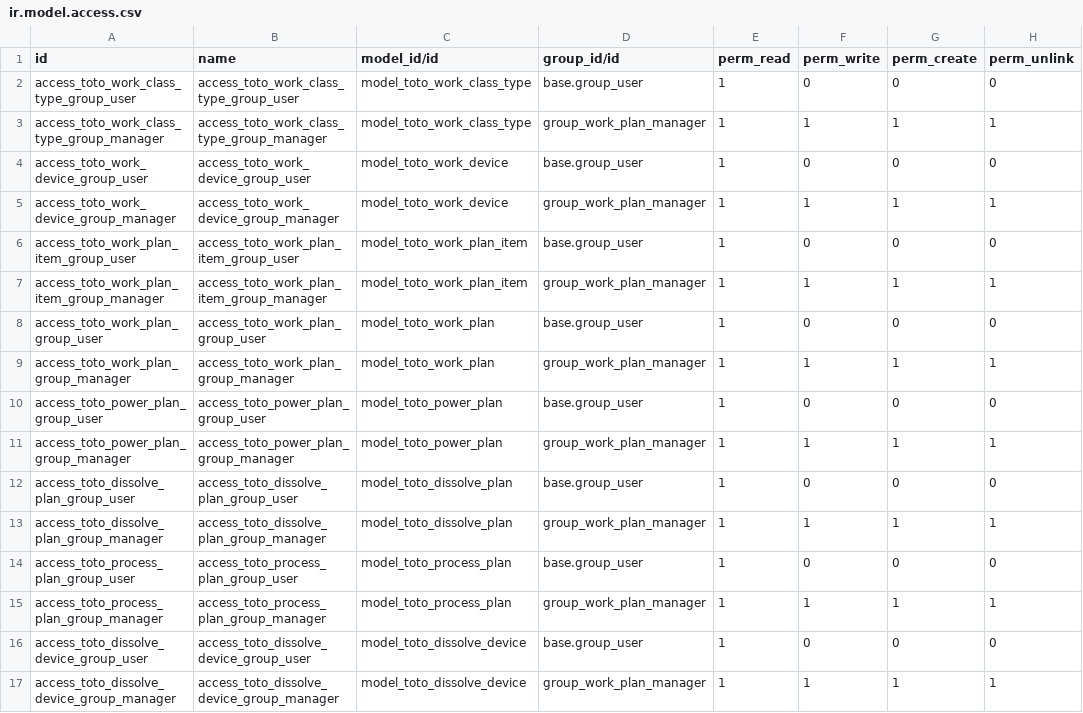
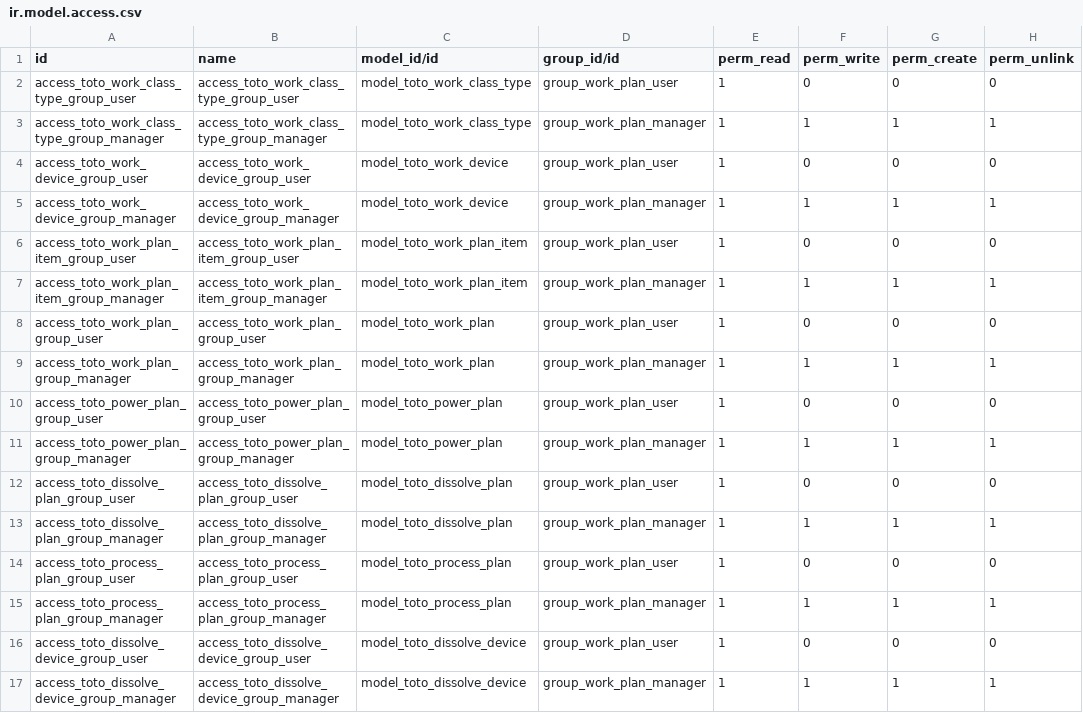
Before and after one commit to samuguying/toto_work, a CSV file: work_plan/security/ir.model.access.csv, drawn as a sheet.

```diff
--- a/work_plan/security/ir.model.access.csv
+++ b/work_plan/security/ir.model.access.csv
@@ -1,17 +1,17 @@
 id,name,model_id/id,group_id/id,perm_read,perm_write,perm_create,perm_unlink
-access_toto_work_class_type_group_user,access_toto_work_class_type_group_user,model_toto_work_class_type,base.group_user,1,0,0,0
+access_toto_work_class_type_group_user,access_toto_work_class_type_group_user,model_toto_work_class_type,group_work_plan_user,1,0,0,0
 access_toto_work_class_type_group_manager,access_toto_work_class_type_group_manager,model_toto_work_class_type,group_work_plan_manager,1,1,1,1
-access_toto_work_device_group_user,access_toto_work_device_group_user,model_toto_work_device,base.group_user,1,0,0,0
+access_toto_work_device_group_user,access_toto_work_device_group_user,model_toto_work_device,group_work_plan_user,1,0,0,0
 access_toto_work_device_group_manager,access_toto_work_device_group_manager,model_toto_work_device,group_work_plan_manager,1,1,1,1
-access_toto_work_plan_item_group_user,access_toto_work_plan_item_group_user,model_toto_work_plan_item,base.group_user,1,0,0,0
+access_toto_work_plan_item_group_user,access_toto_work_plan_item_group_user,model_toto_work_plan_item,group_work_plan_user,1,0,0,0
 access_toto_work_plan_item_group_manager,access_toto_work_plan_item_group_manager,model_toto_work_plan_item,group_work_plan_manager,1,1,1,1
-access_toto_work_plan_group_user,access_toto_work_plan_group_user,model_toto_work_plan,base.group_user,1,0,0,0
+access_toto_work_plan_group_user,access_toto_work_plan_group_user,model_toto_work_plan,group_work_plan_user,1,0,0,0
 access_toto_work_plan_group_manager,access_toto_work_plan_group_manager,model_toto_work_plan,group_work_plan_manager,1,1,1,1
-access_toto_power_plan_group_user,access_toto_power_plan_group_user,model_toto_power_plan,base.group_user,1,0,0,0
+access_toto_power_plan_group_user,access_toto_power_plan_group_user,model_toto_power_plan,group_work_plan_user,1,0,0,0
 access_toto_power_plan_group_manager,access_toto_power_plan_group_manager,model_toto_power_plan,group_work_plan_manager,1,1,1,1
-access_toto_dissolve_plan_group_user,access_toto_dissolve_plan_group_user,model_toto_dissolve_plan,base.group_user,1,0,0,0
+access_toto_dissolve_plan_group_user,access_toto_dissolve_plan_group_user,model_toto_dissolve_plan,group_work_plan_user,1,0,0,0
 access_toto_dissolve_plan_group_manager,access_toto_dissolve_plan_group_manager,model_toto_dissolve_plan,group_work_plan_manager,1,1,1,1
-access_toto_process_plan_group_user,access_toto_process_plan_group_user,model_toto_process_plan,base.group_user,1,0,0,0
+access_toto_process_plan_group_user,access_toto_process_plan_group_user,model_toto_process_plan,group_work_plan_user,1,0,0,0
 access_toto_process_plan_group_manager,access_toto_process_plan_group_manager,model_toto_process_plan,group_work_plan_manager,1,1,1,1
-access_toto_dissolve_device_group_user,access_toto_dissolve_device_group_user,model_toto_dissolve_device,base.group_user,1,0,0,0
+access_toto_dissolve_device_group_user,access_toto_dissolve_device_group_user,model_toto_dissolve_device,group_work_plan_user,1,0,0,0
 access_toto_dissolve_device_group_manager,access_toto_dissolve_device_group_manager,model_toto_dissolve_device,group_work_plan_manager,1,1,1,1
```
Also changed, not shown: 5 other files.
